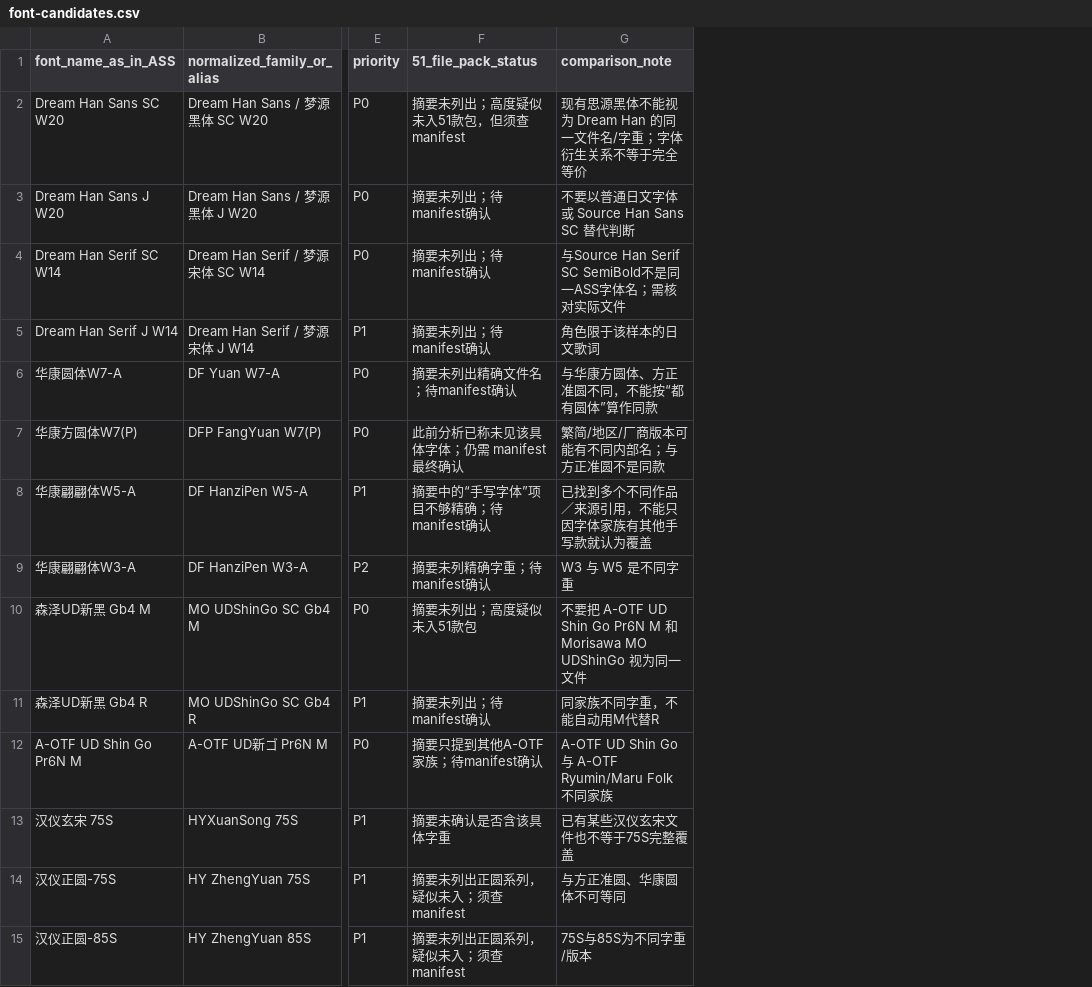
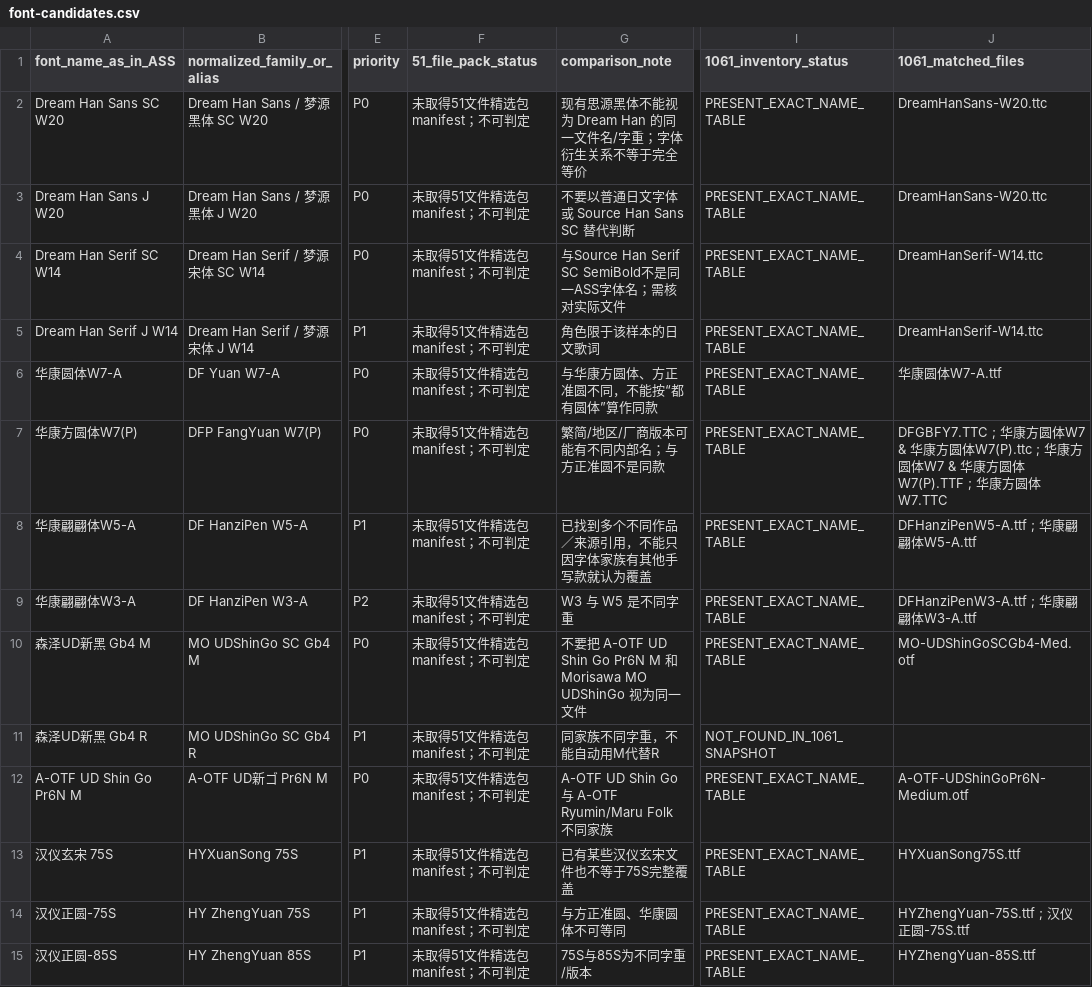
Before and after one commit to WuLinLee/just, a CSV file: research/subtitle-group-ass-font-audit/data/font-candidates.csv, drawn as a sheet; only a part is shown, gaps mark what is left out; the diff covers the shown part only; the diff names each change by its address in the sheet, - before the commit and + after, or states it on an @@ line.

Commit message:
Add full inventory status to ASS font candidates

```diff
--- a/research/subtitle-group-ass-font-audit/data/font-candidates.csv
+++ b/research/subtitle-group-ass-font-audit/data/font-candidates.csv
+column I (1061_inventory_status), rows 2-15: PRESENT_EXACT_NAME_TABLE | PRESENT_EXACT_NAME_TABLE | PRESENT_EXACT_NAME_TABLE | PRESENT_EXACT_NAME_TABLE | PRESENT_EXACT_NAME_TABLE | PRESENT_EXACT_NAME_TABLE | PRESENT_EXACT_NAME_TABLE | PRESENT_EXACT_NAME_TABLE | PRESENT_EXACT_NAME_TABLE | NOT_FOUND_IN_1061_SNAPSHOT | PRESENT_EXACT_NAME_TABLE | PRESENT_EXACT_NAME_TABLE | PRESENT_EXACT_NAME_TABLE | PRESENT_EXACT_NAME_TABLE
+column J (1061_matched_files), rows 2-15: DreamHanSans-W20.ttc | DreamHanSans-W20.ttc | DreamHanSerif-W14.ttc | DreamHanSerif-W14.ttc | 华康圆体W7-A.ttf | DFGBFY7.TTC ; 华康方圆体W7 & 华康方圆体W7(P).ttc ; 华康方圆体W7 & 华康方圆体W7(P).TTF ; 华康方圆体W7.TTC | DFHanziPenW5-A.ttf ; 华康翩翩体W5-A.ttf | DFHanziPenW3-A.ttf ; 华康翩翩体W3-A.ttf | MO-UDShinGoSCGb4-Med.otf |  | A-OTF-UDShinGoPr6N-Medium.otf | HYXuanSong75S.ttf | HYZhengYuan-75S.ttf ; 汉仪正圆-75S.ttf | HYZhengYuan-85S.ttf
-F2 (51_file_pack_status): 摘要未列出；高度疑似未入51款包，但须查 manifest
+F2 (51_file_pack_status): 未取得51文件精选包manifest；不可判定
-F3:F5 (51_file_pack_status): 摘要未列出；待manifest确认
+F3:F5 (51_file_pack_status): 未取得51文件精选包manifest；不可判定
-F6 (51_file_pack_status): 摘要未列出精确文件名；待manifest确认
+F6 (51_file_pack_status): 未取得51文件精选包manifest；不可判定
-F7 (51_file_pack_status): 此前分析已称未见该具体字体；仍需 manifest 最终确认
+F7 (51_file_pack_status): 未取得51文件精选包manifest；不可判定
-F8 (51_file_pack_status): 摘要中的“手写字体”项目不够精确；待manifest确认
+F8 (51_file_pack_status): 未取得51文件精选包manifest；不可判定
-F9 (51_file_pack_status): 摘要未列精确字重；待manifest确认
+F9 (51_file_pack_status): 未取得51文件精选包manifest；不可判定
-F10 (51_file_pack_status): 摘要未列出；高度疑似未入51款包
+F10 (51_file_pack_status): 未取得51文件精选包manifest；不可判定
-F11 (51_file_pack_status): 摘要未列出；待manifest确认
+F11 (51_file_pack_status): 未取得51文件精选包manifest；不可判定
-F12 (51_file_pack_status): 摘要只提到其他A-OTF家族；待manifest确认
+F12 (51_file_pack_status): 未取得51文件精选包manifest；不可判定
-F13 (51_file_pack_status): 摘要未确认是否含该具体字重
+F13 (51_file_pack_status): 未取得51文件精选包manifest；不可判定
-F14:F15 (51_file_pack_status): 摘要未列出正圆系列，疑似未入；须查manifest
+F14:F15 (51_file_pack_status): 未取得51文件精选包manifest；不可判定
```
Also changed, not shown: 26 edited cells elsewhere in this file.
